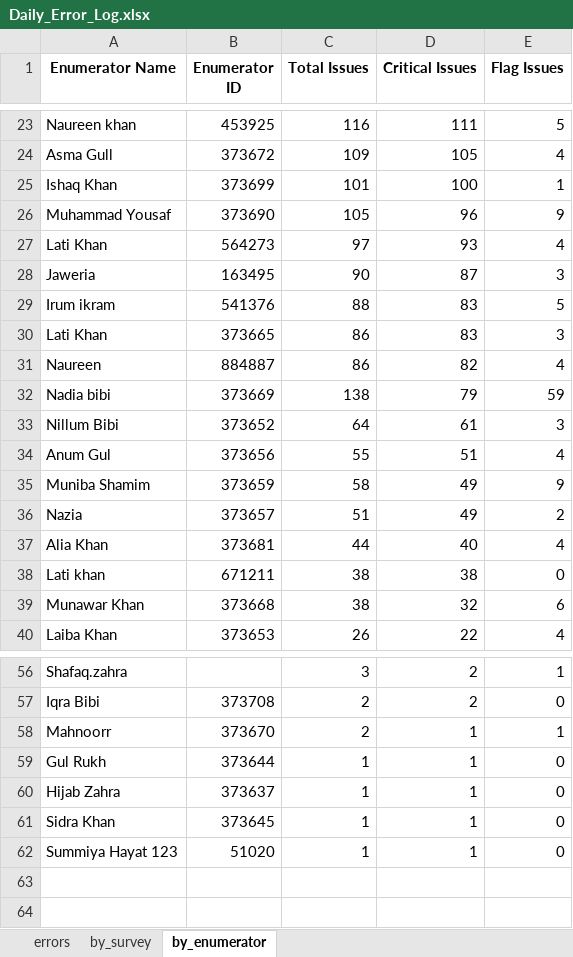
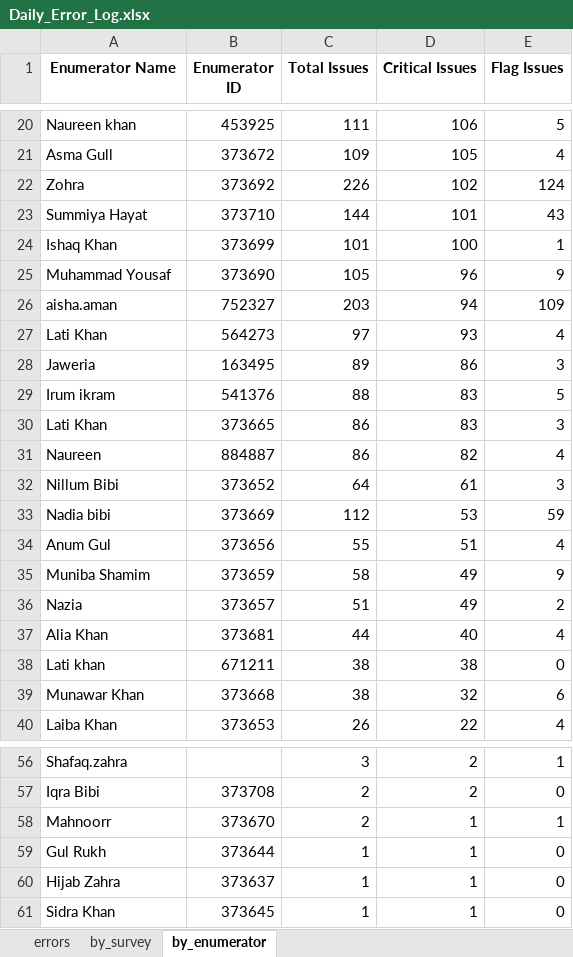
Before and after one commit to malkiaman-dev/KP_RAP_M_-_E_Dashboard, an Excel workbook: Error_log/Daily_Error_Log.xlsx, sheet by_enumerator, drawn as a sheet; only a part is shown, gaps mark what is left out; values as stored, in another font and other column widths than the file's, no borders; removed rows and columns are numbered as before the commit, all else as after; the diff covers the shown part only; the diff names each change by its address in the sheet, - before the commit and + after, or states it on an @@ line.

```diff
--- a/Error_log/Daily_Error_Log.xlsx (sheet by_enumerator)
+++ b/Error_log/Daily_Error_Log.xlsx (sheet by_enumerator)
-C20 (Total Issues): 116
+C20 (Total Issues): 111
-D20 (Critical Issues): 111
+D20 (Critical Issues): 106
+row 22: Zohra | 373692 | 226 | 102 | 124
+row 23: Summiya Hayat | 373710 | 144 | 101 | 43
+row 26: aisha.aman | 752327 | 203 | 94 | 109
-C28 (Total Issues): 90
+C28 (Total Issues): 89
-D28 (Critical Issues): 87
+D28 (Critical Issues): 86
-row 32: Nadia bibi | 373669 | 138 | 79 | 59
+row 33: Nadia bibi | 373669 | 112 | 53 | 59
-row 62: Summiya Hayat 123 | 51020 | 1 | 1 | 0
```
Also changed, not shown: 4 added rows, 7 removed rows and 22 edited cells elsewhere in this sheet, sheet errors, sheet by_survey, Error_log/Enumerator_Performance.xlsx, Error_log/Weekly_QA_Summary.xlsx, 2 other files.
